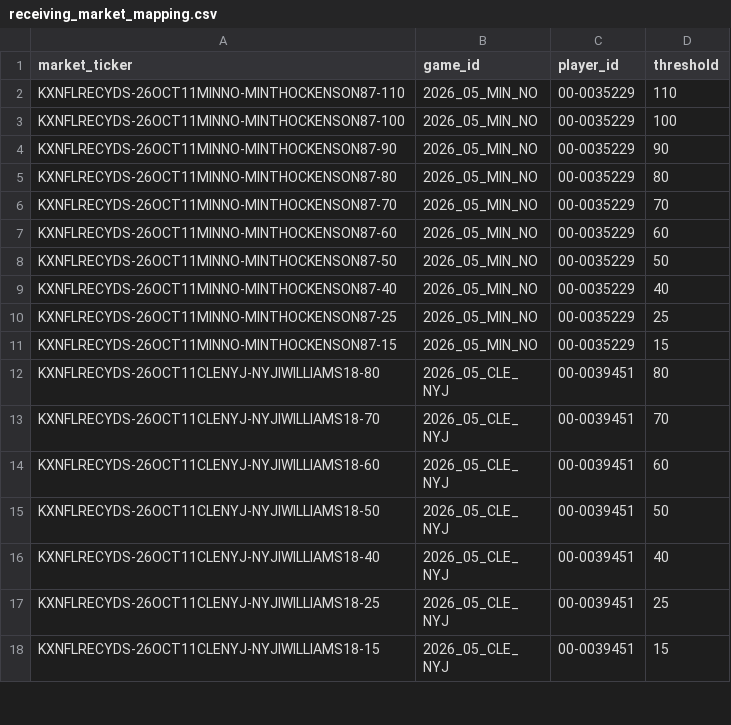
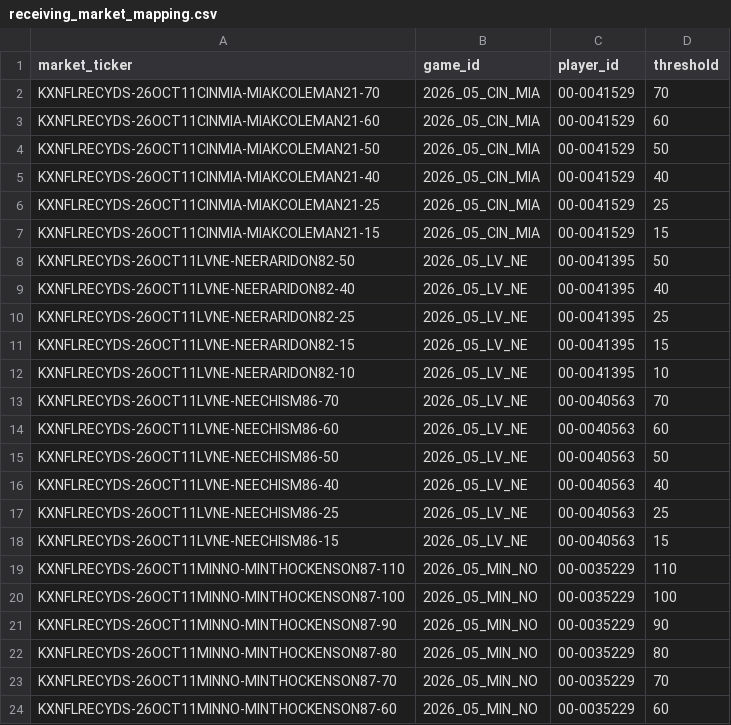
Before and after one commit to SaintSteven/Kalshi-trading-backend, a CSV file: research/nfl_prospective_paper_v001/data/receiving_market_mapping.csv, drawn as a sheet; only a part is shown; the shorter side is filled out with more unchanged rows.

```diff
--- a/research/nfl_prospective_paper_v001/data/receiving_market_mapping.csv
+++ b/research/nfl_prospective_paper_v001/data/receiving_market_mapping.csv
@@ -1,2 +1,19 @@
 market_ticker,game_id,player_id,threshold
+KXNFLRECYDS-26OCT11CINMIA-MIAKCOLEMAN21-70,2026_05_CIN_MIA,00-0041529,70
+KXNFLRECYDS-26OCT11CINMIA-MIAKCOLEMAN21-60,2026_05_CIN_MIA,00-0041529,60
+KXNFLRECYDS-26OCT11CINMIA-MIAKCOLEMAN21-50,2026_05_CIN_MIA,00-0041529,50
+KXNFLRECYDS-26OCT11CINMIA-MIAKCOLEMAN21-40,2026_05_CIN_MIA,00-0041529,40
+KXNFLRECYDS-26OCT11CINMIA-MIAKCOLEMAN21-25,2026_05_CIN_MIA,00-0041529,25
+KXNFLRECYDS-26OCT11CINMIA-MIAKCOLEMAN21-15,2026_05_CIN_MIA,00-0041529,15
+KXNFLRECYDS-26OCT11LVNE-NEERARIDON82-50,2026_05_LV_NE,00-0041395,50
+KXNFLRECYDS-26OCT11LVNE-NEERARIDON82-40,2026_05_LV_NE,00-0041395,40
+KXNFLRECYDS-26OCT11LVNE-NEERARIDON82-25,2026_05_LV_NE,00-0041395,25
+KXNFLRECYDS-26OCT11LVNE-NEERARIDON82-15,2026_05_LV_NE,00-0041395,15
+KXNFLRECYDS-26OCT11LVNE-NEERARIDON82-10,2026_05_LV_NE,00-0041395,10
+KXNFLRECYDS-26OCT11LVNE-NEECHISM86-70,2026_05_LV_NE,00-0040563,70
+KXNFLRECYDS-26OCT11LVNE-NEECHISM86-60,2026_05_LV_NE,00-0040563,60
+KXNFLRECYDS-26OCT11LVNE-NEECHISM86-50,2026_05_LV_NE,00-0040563,50
+KXNFLRECYDS-26OCT11LVNE-NEECHISM86-40,2026_05_LV_NE,00-0040563,40
+KXNFLRECYDS-26OCT11LVNE-NEECHISM86-25,2026_05_LV_NE,00-0040563,25
+KXNFLRECYDS-26OCT11LVNE-NEECHISM86-15,2026_05_LV_NE,00-0040563,15
 KXNFLRECYDS-26OCT11MINNO-MINTHOCKENSON87-110,2026_05_MIN_NO,00-0035229,110
```
Also changed, not shown: research/nfl_prospective_paper_v001/data/collector_health.csv, research/nfl_prospective_paper_v001/data/independent_receiving_projections.csv, 7 other files.
